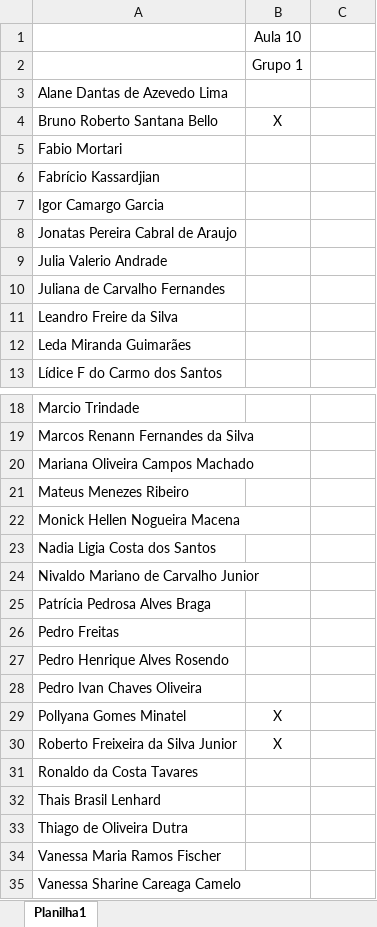
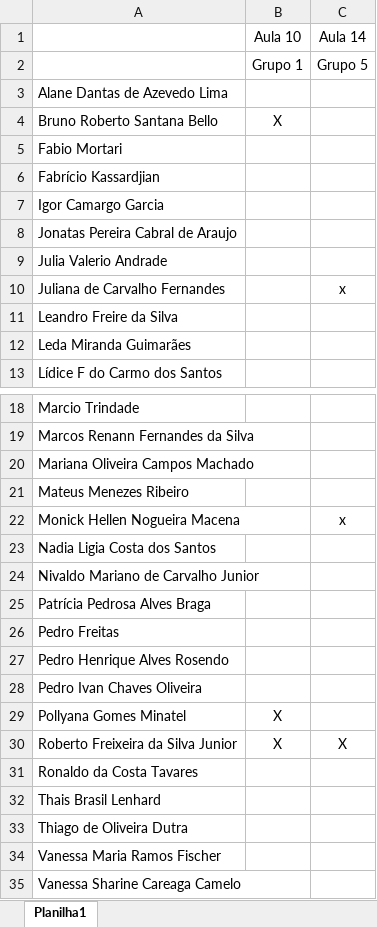
Before and after one commit to FalconeriLatrans/CursoAndroid, an Excel workbook: Turma grupos.xlsx, sheet Planilha1, drawn as a sheet; only a part is shown, gaps mark what is left out; values as stored, in another font and other column widths than the file's, no borders; the diff names each change by its address in the sheet, - before the commit and + after, or states it on an @@ line.

Commit message:
Primeira aula de AndroidStudio

```diff
--- a/Turma grupos.xlsx (sheet Planilha1)
+++ b/Turma grupos.xlsx (sheet Planilha1)
-C1: (empty)
+C1: Aula 14
-C2: (empty)
+C2: Grupo 5
-C10: (empty)
+C10: x
-C22: (empty)
+C22: x
-C30: (empty)
+C30: X
```
Also changed, not shown: 36 other files.
